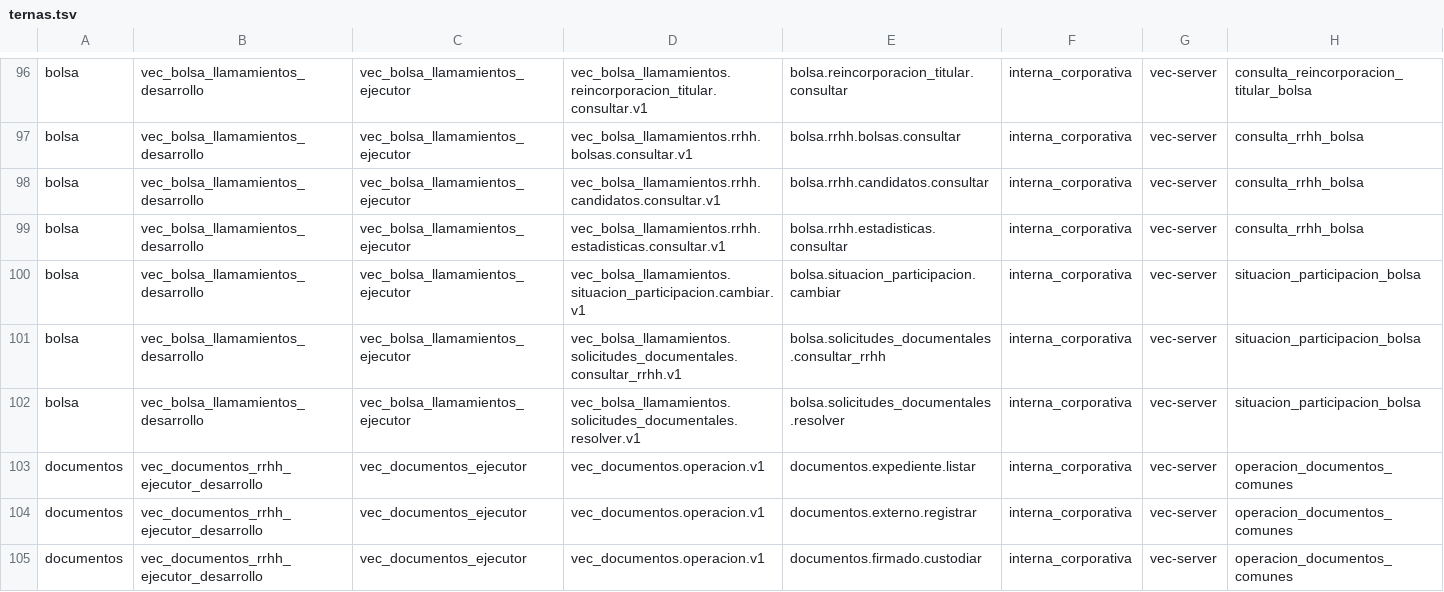
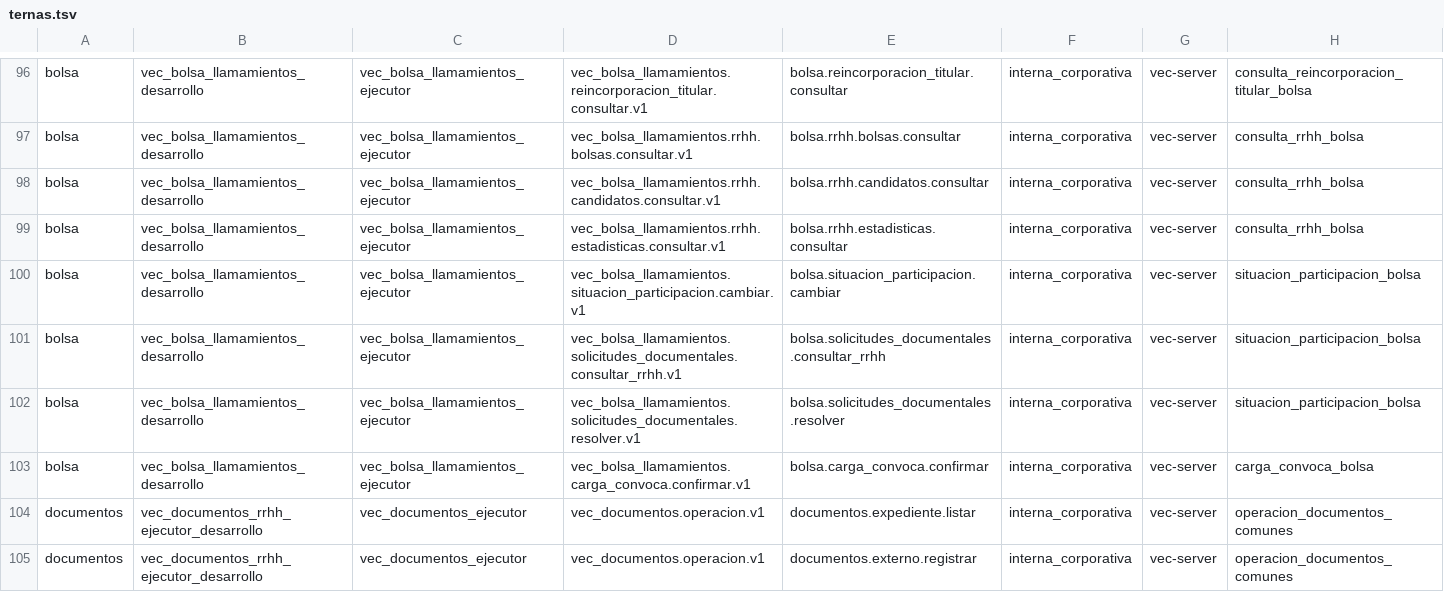
Before and after one commit to aavidad/VEC_Diputacion_app, a TSV file: deploy/principal/origen_consumos_ad172/ternas.tsv, drawn as a sheet; only a part is shown, gaps mark what is left out; the shorter side is filled out with more unchanged rows; the diff names each change by its address in the sheet, - before the commit and + after, or states it on an @@ line.

Commit message:
AD218: habilitar acto V3 de carga CONVOCA en núcleo común
Conserva POST216 y añade sólo perfil, audiencia, fachada y origen B1. Definición y CHECK literales bajo guardas exactas; congela 2917 líneas por la definición completa. La plantilla administrativa del rol queda dependiente y sin publicación automática.

```diff
--- a/deploy/principal/origen_consumos_ad172/ternas.tsv
+++ b/deploy/principal/origen_consumos_ad172/ternas.tsv
+row 103: bolsa | vec_bolsa_llamamientos_desarrollo | vec_bolsa_llamamientos_ejecutor | vec_bolsa_llamamientos.carga_convoca.confirmar.v1 | bolsa.carga_convoca.confirmar | interna_corporativa | vec-server | carga_convoca_bolsa
```
Also changed, not shown: 5 other files.
